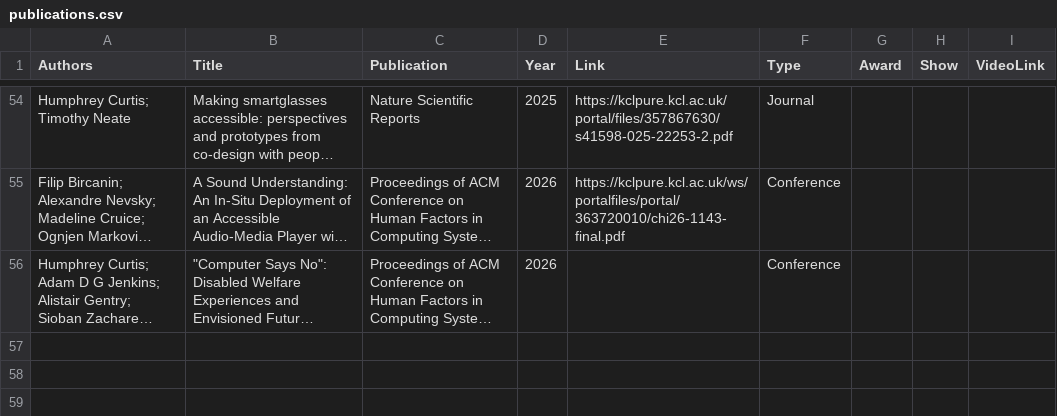
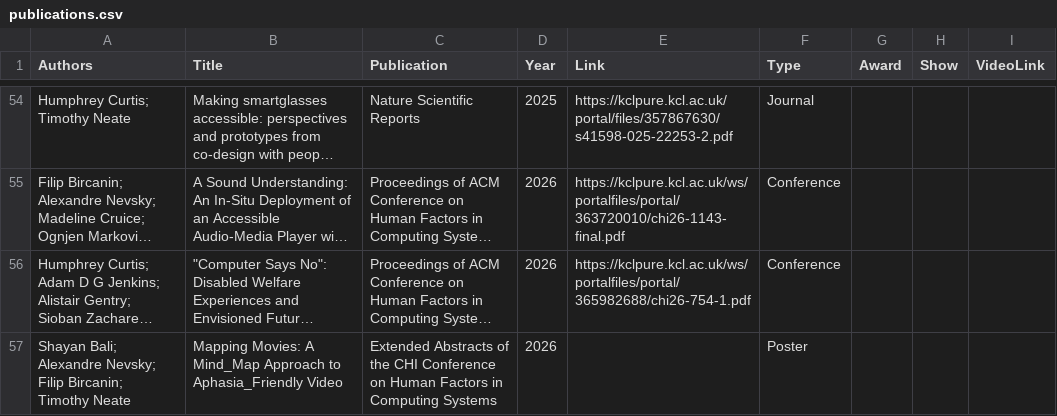
Before and after one commit to tdjneate/tdjneate.github.io, a CSV file: data/publications.csv, drawn as a sheet; only a part is shown, gaps mark what is left out; long unchanged cells end in …; the diff names each change by its address in the sheet, - before the commit and + after, or states it on an @@ line.

Commit message:
updates on papers and awards

```diff
--- a/data/publications.csv
+++ b/data/publications.csv
-E56 (Link): (empty)
+E56 (Link): https://kclpure.kcl.ac.uk/ws/portalfiles/portal/365982688/chi26-754-1.pdf
+row 57: Shayan Bali; Alexandre Nevsky; Filip Bircanin; Timothy Neate | Mapping Movies: A Mind_Map Approach to Aphasia_Friendly Video | Extended Abstracts of the CHI Conference on Human Factors in Computing Systems | 2026 |  | Poster
```
Also changed, not shown: 2 other files.
